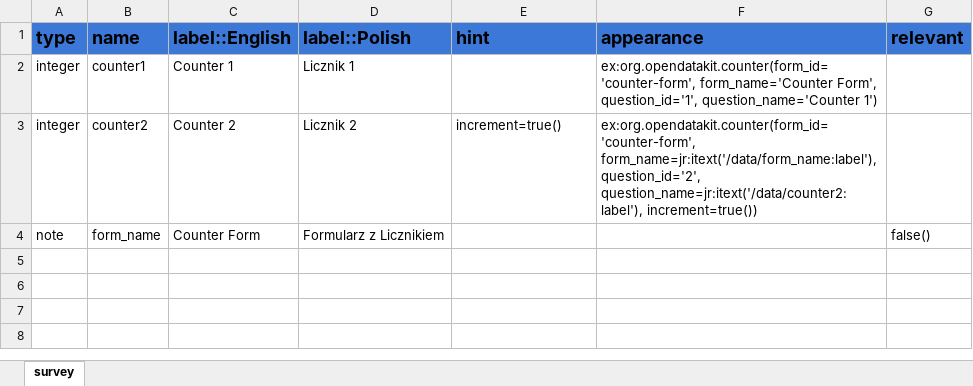
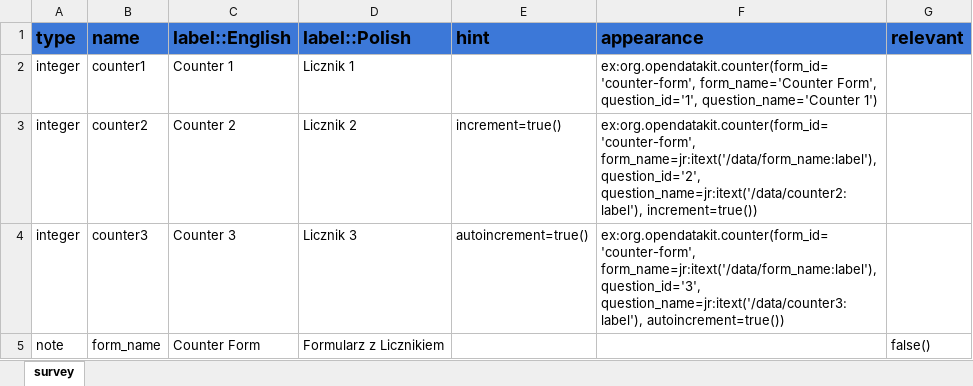
Before and after one commit to getodk/counter, an Excel workbook: docs/counter.xlsx, sheet survey, drawn as a sheet; values as stored, in another font and other column widths than the file's, no borders; the diff names each change by its address in the sheet, - before the commit and + after, or states it on an @@ line.

Commit message:
Updated the form

```diff
--- a/docs/counter.xlsx (sheet survey)
+++ b/docs/counter.xlsx (sheet survey)
+row 4: integer | counter3 | Counter 3 | Licznik 3 | autoincrement=true() | ex:org.opendatakit.counter(form_id='counter-form', form_name=jr:itext('/data/form_name:label'), question_id='3', question_name=jr:itext('/data/counter3:label'), autoincrement=true())
```
Also changed, not shown: 1 other file.
